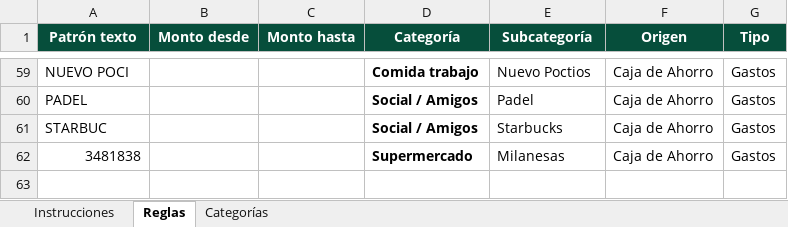
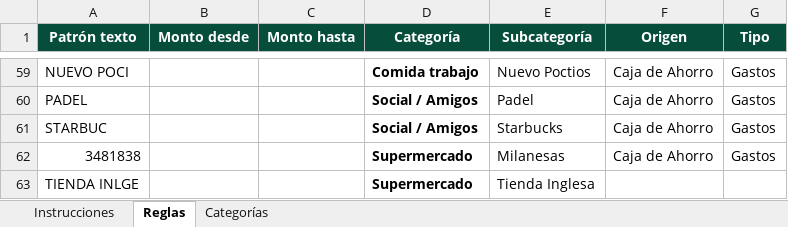
Before and after one commit to juanmopeirano/finanzas-familia, an Excel workbook: mapping_propuesto.xlsx, sheet Reglas, drawn as a sheet; only a part is shown, gaps mark what is left out; values as stored, in another font and other column widths than the file's, no borders; the diff names each change by its address in the sheet, - before the commit and + after, or states it on an @@ line.

```diff
--- a/mapping_propuesto.xlsx (sheet Reglas)
+++ b/mapping_propuesto.xlsx (sheet Reglas)
+row 63: TIENDA INLGE |  |  | Supermercado | Tienda Inglesa
```
Also changed, not shown: 1 other file.
